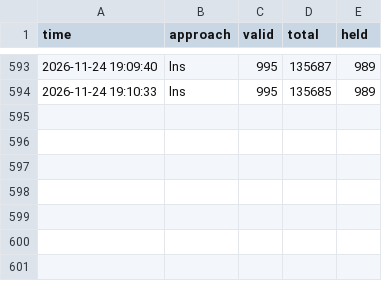
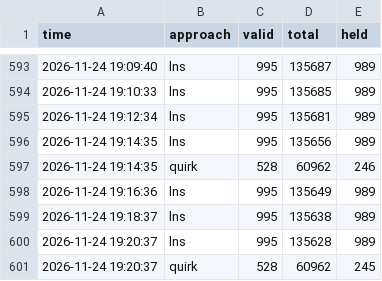
Before and after one commit to Chan-b0b/Santa2026, a CSV file: board/approaches.csv, drawn as a sheet; only a part is shown, gaps mark what is left out; the diff names each change by its address in the sheet, - before the commit and + after, or states it on an @@ line.

Commit message:
board: 총점 135636

```diff
--- a/board/approaches.csv
+++ b/board/approaches.csv
+row 595: 2026-11-24 19:12:34 | lns | 995 | 135681 | 989
+row 596: 2026-11-24 19:14:35 | lns | 995 | 135656 | 989
+row 597: 2026-11-24 19:14:35 | quirk | 528 | 60962 | 246
+row 598: 2026-11-24 19:16:36 | lns | 995 | 135649 | 989
+row 599: 2026-11-24 19:18:37 | lns | 995 | 135638 | 989
+row 600: 2026-11-24 19:20:37 | lns | 995 | 135628 | 989
+row 601: 2026-11-24 19:20:37 | quirk | 528 | 60962 | 245
```
Also changed, not shown: board/history.csv, board/matrix.csv, 1 other file.
